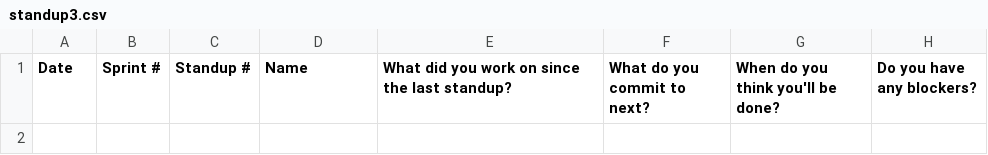
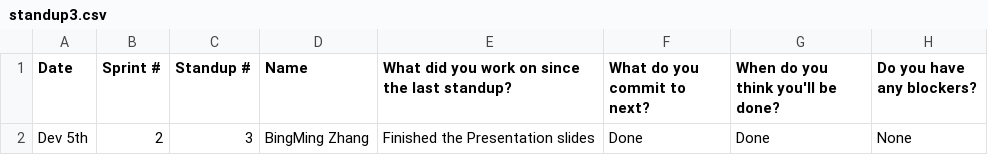
Before and after one commit to sogolsahebi/Threemusketeers-JavaAdventure, a CSV file: doc/s2/standups/standup3.csv, drawn as a sheet; the diff names each change by its address in the sheet, - before the commit and + after, or states it on an @@ line.

Commit message:
Update standup3.csv

```diff
--- a/doc/s2/standups/standup3.csv
+++ b/doc/s2/standups/standup3.csv
+row 2: Dev 5th | 2 | 3 | BingMing Zhang | Finished the Presentation slides | Done | Done | None
```
